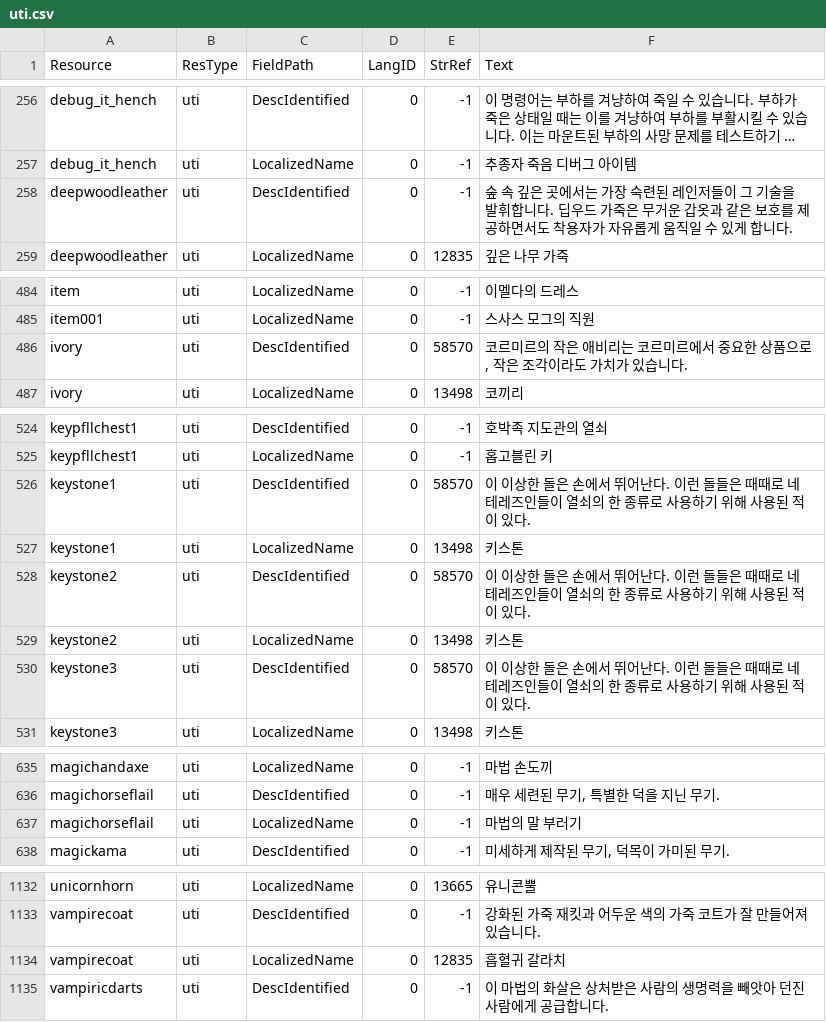
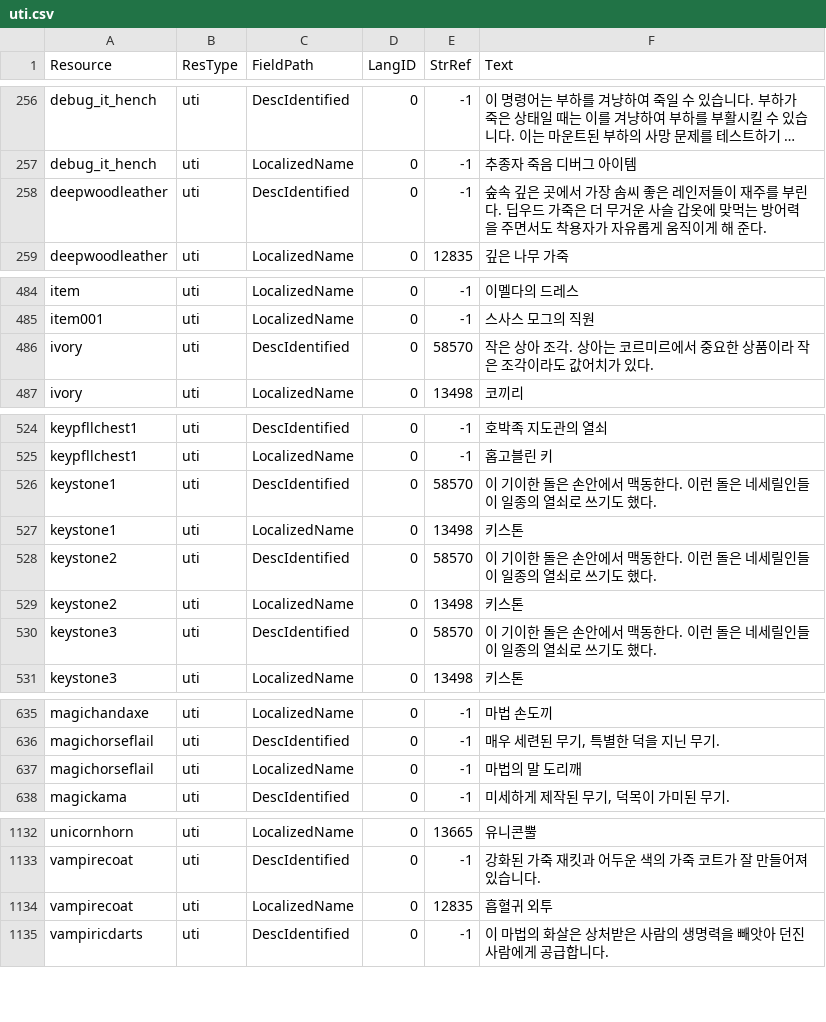
Before and after one commit to iamtalker/nwn1ee-korean-unified, a CSV file: installer/modbuild/premium/wcoc/inline/uti.csv, drawn as a sheet; only a part is shown, gaps mark what is left out; long unchanged cells end in …; the diff covers the shown part only; the diff names each change by its address in the sheet, - before the commit and + after, or states it on an @@ line.

```diff
--- a/installer/modbuild/premium/wcoc/inline/uti.csv
+++ b/installer/modbuild/premium/wcoc/inline/uti.csv
-F258 (Text): 숲 속 깊은 곳에서는 가장 숙련된 레인저들이 그 기술을 발휘합니다. 딥우드 가죽은 무거운 갑옷과 같은 보호를 제공하면서도 착용자가 자유롭게 움직일 수 있게 합니다.
+F258 (Text): 숲속 깊은 곳에서 가장 솜씨 좋은 레인저들이 재주를 부린다. 딥우드 가죽은 더 무거운 사슬 갑옷에 맞먹는 방어력을 주면서도 착용자가 자유롭게 움직이게 해 준다.
-F486 (Text): 코르미르의 작은 애비리는 코르미르에서 중요한 상품으로, 작은 조각이라도 가치가 있습니다.
+F486 (Text): 작은 상아 조각. 상아는 코르미르에서 중요한 상품이라 작은 조각이라도 값어치가 있다.
-F526 (Text): 이 이상한 돌은 손에서 뛰어난다. 이런 돌들은 때때로 네테레즈인들이 열쇠의 한 종류로 사용하기 위해 사용된 적이 있다.
+F526 (Text): 이 기이한 돌은 손안에서 맥동한다. 이런 돌은 네세릴인들이 일종의 열쇠로 쓰기도 했다.
-F528 (Text): 이 이상한 돌은 손에서 뛰어난다. 이런 돌들은 때때로 네테레즈인들이 열쇠의 한 종류로 사용하기 위해 사용된 적이 있다.
+F528 (Text): 이 기이한 돌은 손안에서 맥동한다. 이런 돌은 네세릴인들이 일종의 열쇠로 쓰기도 했다.
-F530 (Text): 이 이상한 돌은 손에서 뛰어난다. 이런 돌들은 때때로 네테레즈인들이 열쇠의 한 종류로 사용하기 위해 사용된 적이 있다.
+F530 (Text): 이 기이한 돌은 손안에서 맥동한다. 이런 돌은 네세릴인들이 일종의 열쇠로 쓰기도 했다.
-F637 (Text): 마법의 말 부러기
+F637 (Text): 마법의 말 도리깨
-F1134 (Text): 흡혈귀 갈라치
+F1134 (Text): 흡혈귀 외투
```
Also changed, not shown: 1 edited cell elsewhere in this file, installer/community/Siege_of_Shadowdale_Enhanced_Edition/translations.csv, installer/modbuild/premium/ddf/inline/dlg.csv, 38 other files.
